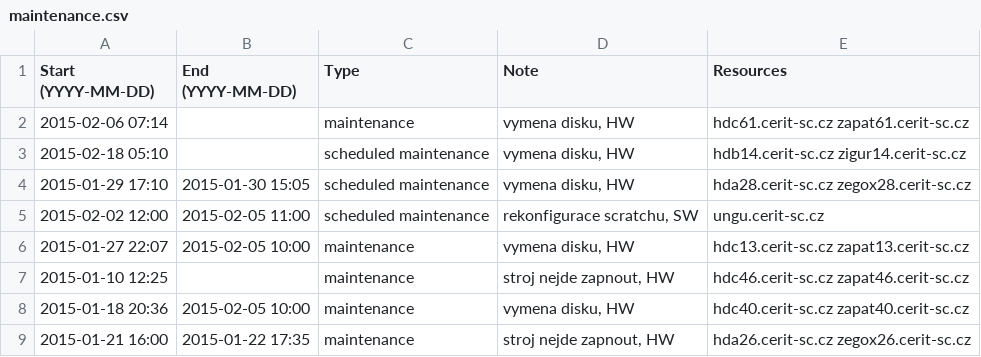
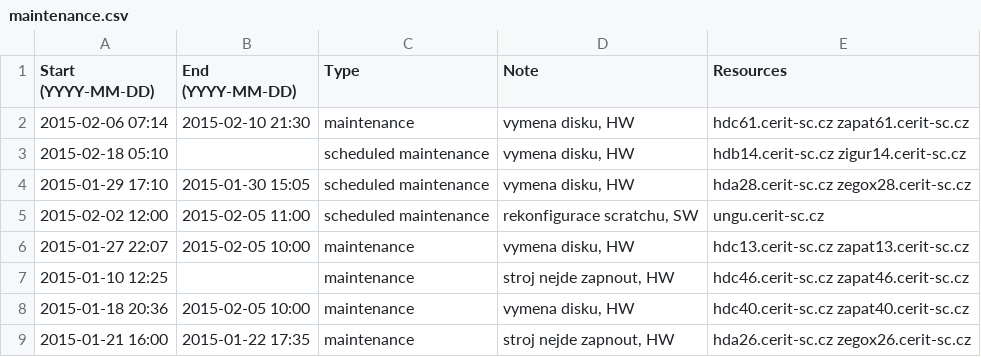
Before and after one commit to CERIT-SC/cerit-maintenance, a CSV file: maintenance.csv, drawn as a sheet; only a part is shown.

Commit message:
End of maintenance on hdc/zapat61

```diff
--- a/maintenance.csv
+++ b/maintenance.csv
@@ -1,3 +1,3 @@
 Start (YYYY-MM-DD),End (YYYY-MM-DD),Type,Note,Resources
-2015-02-06 07:14,,maintenance,"vymena disku, HW",hdc61.cerit-sc.cz zapat61.cerit-sc.cz
+2015-02-06 07:14,2015-02-10 21:30,maintenance,"vymena disku, HW",hdc61.cerit-sc.cz zapat61.cerit-sc.cz
 2015-02-18 05:10,,scheduled maintenance,"vymena disku, HW",hdb14.cerit-sc.cz zigur14.cerit-sc.cz
```
